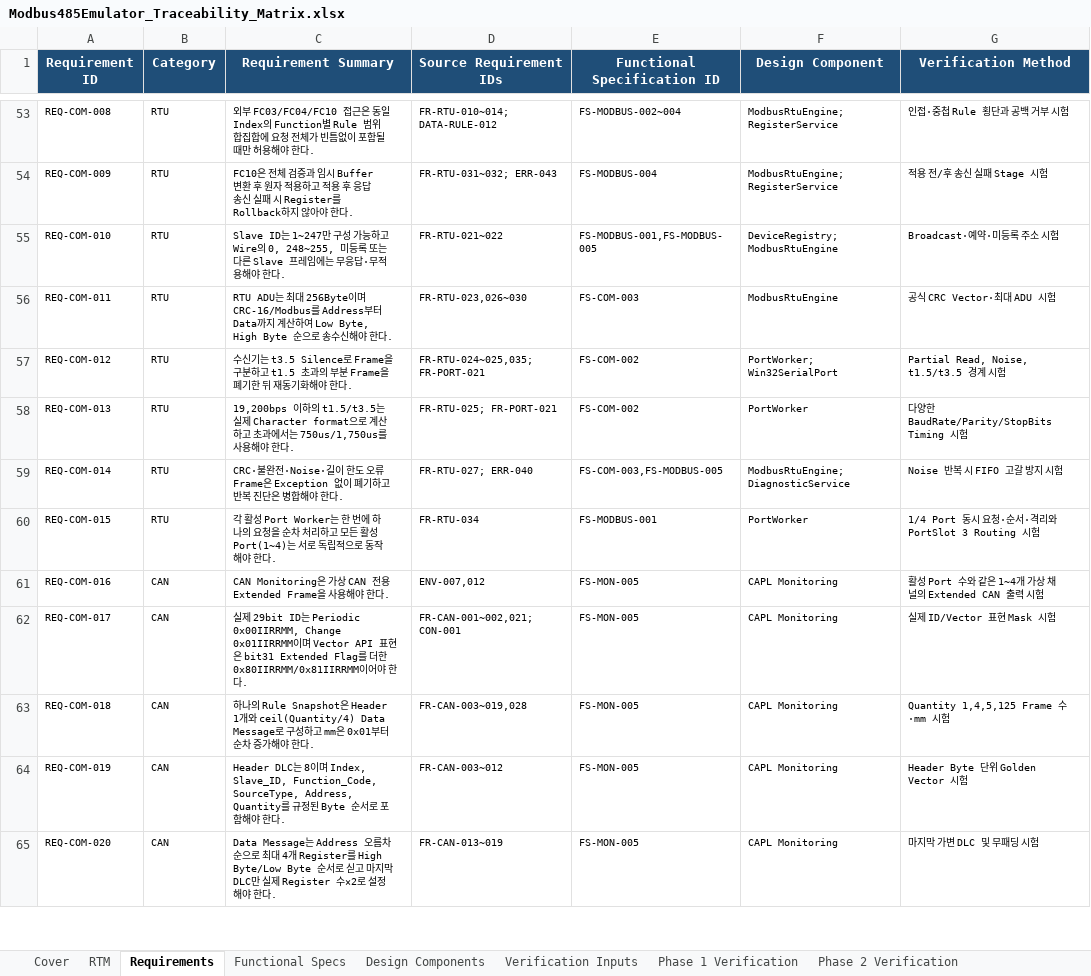
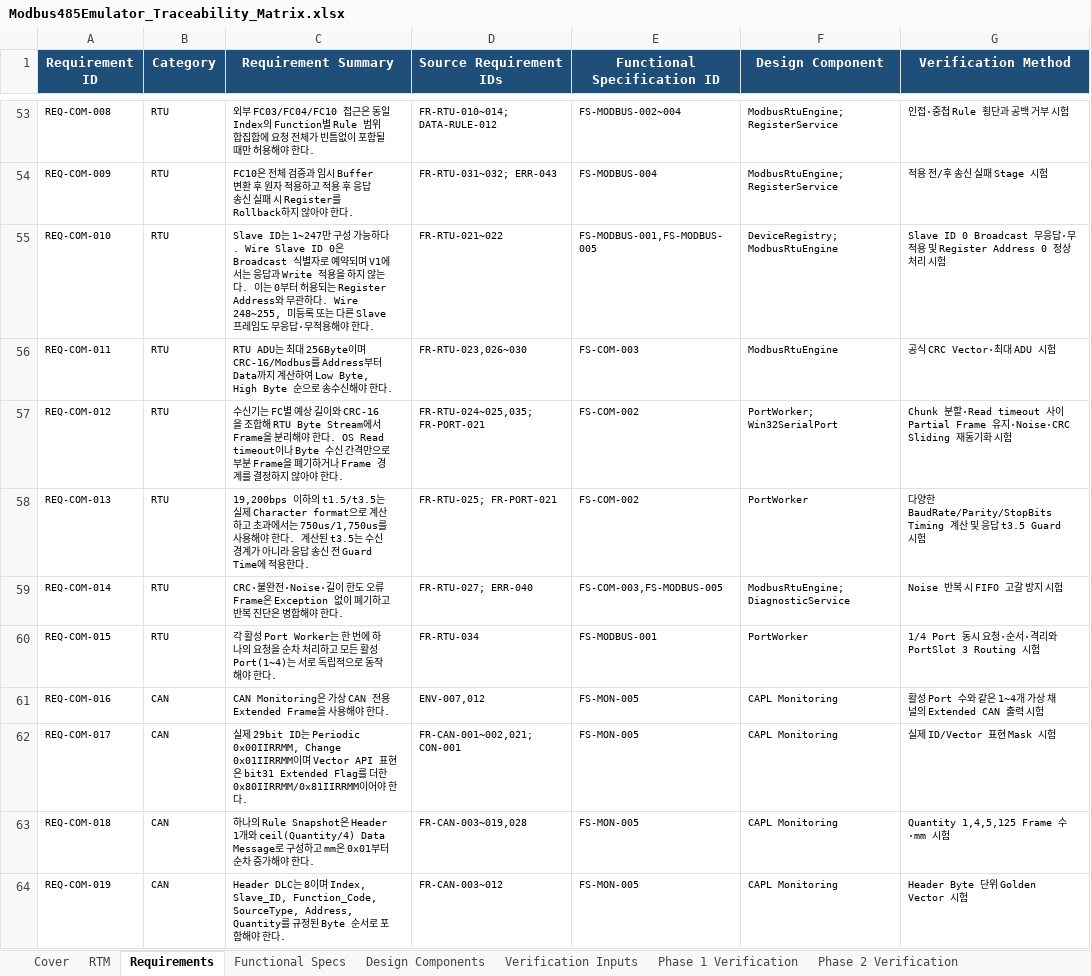
Before and after one commit to HJ-library/MB485Emul_for_CAPL, an Excel workbook: docs/04_Traceability/Modbus485Emulator_Traceability_Matrix.xlsx, sheet Requirements, drawn as a sheet; only a part is shown, gaps mark what is left out; the shorter side is filled out with more unchanged rows; values as stored, in another font and other column widths than the file's, no borders; table styles not drawn; the diff names each change by its address in the sheet, - before the commit and + after, or states it on an @@ line.

```diff
--- a/docs/04_Traceability/Modbus485Emulator_Traceability_Matrix.xlsx (sheet Requirements)
+++ b/docs/04_Traceability/Modbus485Emulator_Traceability_Matrix.xlsx (sheet Requirements)
-C55 (Requirement Summary): …가능하고 Wire의 0, 248~255, 미등록 또는 다른 Slave 프레임에는 무응답…
+C55 (Requirement Summary): …가능하다. Wire Slave ID 0은 Broadcast 식별자로 예약되며 V1에서는 응답과 Write 적용을 하지 않는다. 이는 0부터 허용되는 Register Address와 무관하다. Wire 248~255, 미등록 또는 다른 Slave 프레임도 무응답…
-G55 (Verification Method): Broadcast·예약·미등록 주소 시험
+G55 (Verification Method): Slave ID 0 Broadcast 무응답·무적용 및 Register Address 0 정상 처리 시험
-C57 (Requirement Summary): …신기는 t3.5 Silence로 Frame을 구분하고 t1.5 초과의 부분 Frame을 폐기한 뒤 재동기화해야 한다…
+C57 (Requirement Summary): …신기는 FC별 예상 길이와 CRC-16을 조합해 RTU Byte Stream에서 Frame을 분리해야 한다. OS Read timeout이나 Byte 수신 간격만으로 부분 Frame을 폐기하거나 Frame 경계를 결정하지 않아야 한다…
-G57 (Verification Method): Partial Read, Noise, t1.5/t3.5 경계 시…
+G57 (Verification Method): Chunk 분할·Read timeout 사이 Partial Frame 유지·Noise·CRC Sliding 재동기화 시…
-C58 (Requirement Summary): …한다.
+C58 (Requirement Summary): …한다. 계산된 t3.5는 수신 경계가 아니라 응답 송신 전 Guard Time에 적용한다.
-G58 (Verification Method): …BaudRate/Parity/StopBits Timing 시험
+G58 (Verification Method): …BaudRate/Parity/StopBits Timing 계산 및 응답 t3.5 Guard 시험
```
Also changed, not shown: sheet RTM, sheet Phase 3-10 Verification, sheet Design Components, sheet Functional Specs, sheet Cover, 19 other files.
